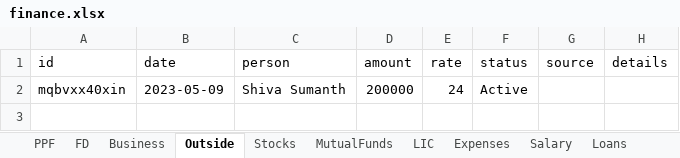
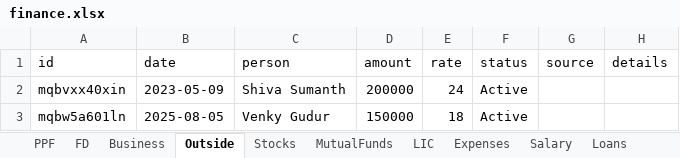
Before and after one commit to Sgali999/finance-tracker, an Excel workbook: data/finance.xlsx, sheet Outside, drawn as a sheet; values as stored, in another font and other column widths than the file's, no borders; the diff names each change by its address in the sheet, - before the commit and + after, or states it on an @@ line.

Commit message:
Finance update 2026-06-13 05:04

```diff
--- a/data/finance.xlsx (sheet Outside)
+++ b/data/finance.xlsx (sheet Outside)
+row 3: mqbw5a601ln | 2025-08-05 | Venky Gudur | 150000 | 18 | Active
```
